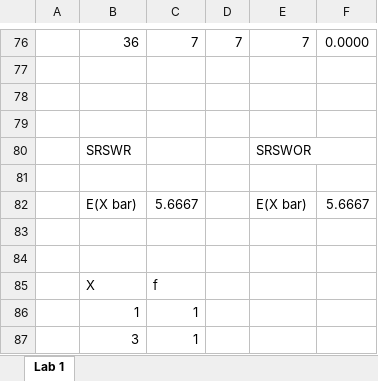
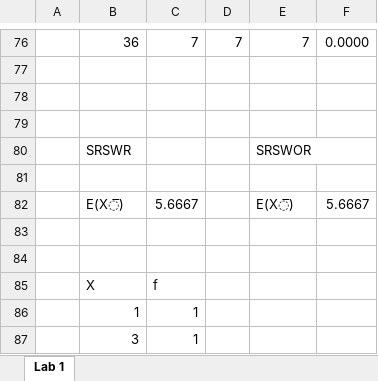
Before and after one commit to aakashdhakal/NCCS, an Excel workbook: Third Semester/Statistics II/Lab Work.xlsx, sheet Lab 1, drawn as a sheet; only a part is shown, gaps mark what is left out; values as stored, in another font and other column widths than the file's, no cell formats; charts and pictures not drawn; the diff covers the shown part only; the diff names each change by its address in the sheet, - before the commit and + after, or states it on an @@ line.

Commit message:
Add files via upload

```diff
--- a/Third Semester/Statistics II/Lab Work.xlsx (sheet Lab 1)
+++ b/Third Semester/Statistics II/Lab Work.xlsx (sheet Lab 1)
-B82: E(X bar)
+B82: E(X̅)
-E82: E(X bar)
+E82: E(X̅)
```
Also changed, not shown: 82 added rows elsewhere in this sheet, cell formats, charts or pictures.
